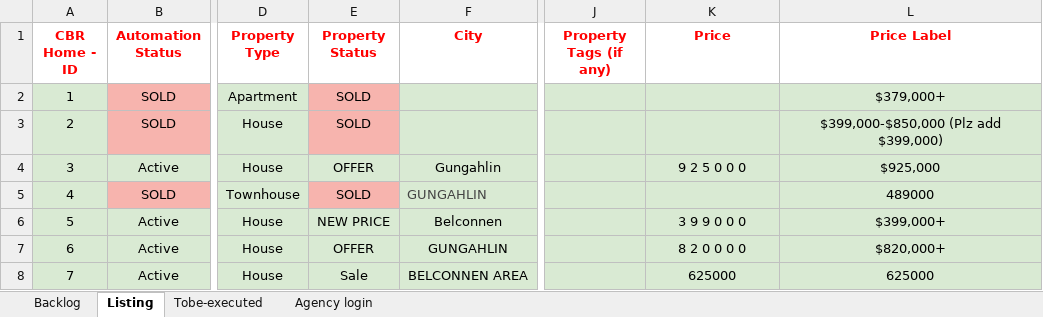
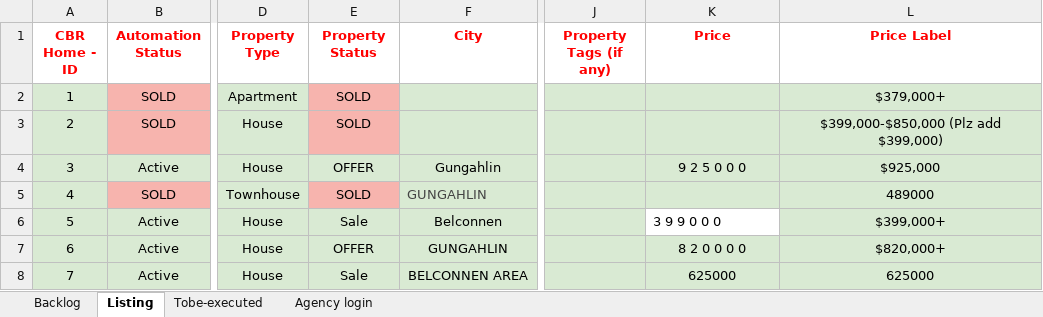
Before and after one commit to ynotcanberra/777Homes-business, an Excel workbook: src/main/resources/InputTestdata/Listing details.xlsx, sheet Listing, drawn as a sheet; only a part is shown, gaps mark what is left out; values as stored, in another font and other column widths than the file's, no borders; conditional formats not drawn; the diff covers the shown part only; the diff names each change by its address in the sheet, - before the commit and + after, or states it on an @@ line.

Commit message:
Script (1-5) executed

```diff
--- a/src/main/resources/InputTestdata/Listing details.xlsx (sheet Listing)
+++ b/src/main/resources/InputTestdata/Listing details.xlsx (sheet Listing)
-E6 (Property Status): NEW PRICE
+E6 (Property Status): Sale
@@ K6 fill: #D9EAD3 → none, alignment: center → left @@
```
Also changed, not shown: 6 edited cells and cell formats elsewhere in this sheet.
